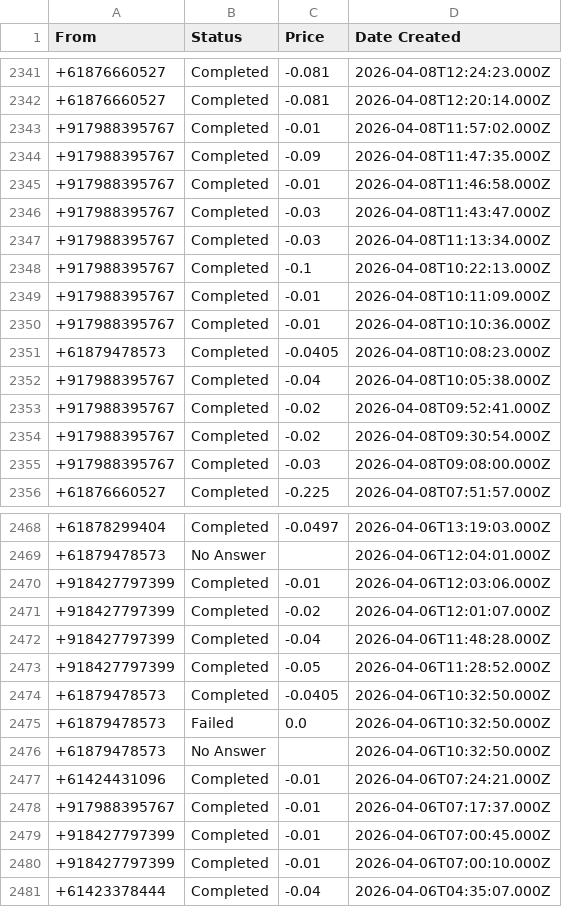
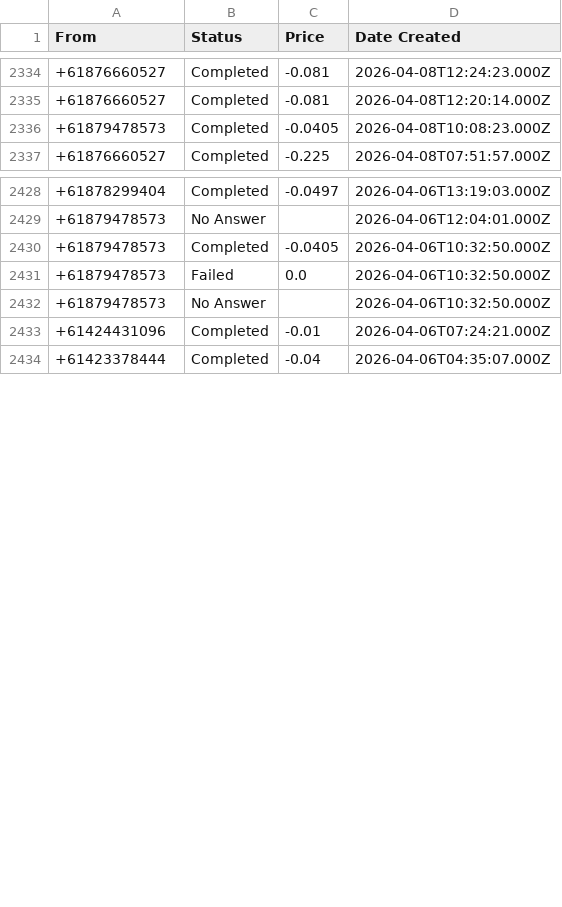
Before and after one commit to kashish-eminence/analyzer, a CSV file: last_30_days.csv, drawn as a sheet; only a part is shown, gaps mark what is left out; the diff covers the shown part only; the diff names each change by its address in the sheet, - before the commit and + after, or states it on an @@ line.

Commit message:
remove indian number from data

```diff
--- a/last_30_days.csv
+++ b/last_30_days.csv
-row 2343: +917988395767 | Completed | -0.01 | 2026-04-08T11:57:02.000Z
-row 2344: +917988395767 | Completed | -0.09 | 2026-04-08T11:47:35.000Z
-row 2345: +917988395767 | Completed | -0.01 | 2026-04-08T11:46:58.000Z
-row 2346: +917988395767 | Completed | -0.03 | 2026-04-08T11:43:47.000Z
-row 2347: +917988395767 | Completed | -0.03 | 2026-04-08T11:13:34.000Z
-row 2348: +917988395767 | Completed | -0.1 | 2026-04-08T10:22:13.000Z
-row 2349: +917988395767 | Completed | -0.01 | 2026-04-08T10:11:09.000Z
-row 2350: +917988395767 | Completed | -0.01 | 2026-04-08T10:10:36.000Z
-row 2352: +917988395767 | Completed | -0.04 | 2026-04-08T10:05:38.000Z
-row 2353: +917988395767 | Completed | -0.02 | 2026-04-08T09:52:41.000Z
-row 2354: +917988395767 | Completed | -0.02 | 2026-04-08T09:30:54.000Z
-row 2355: +917988395767 | Completed | -0.03 | 2026-04-08T09:08:00.000Z
-row 2470: +918427797399 | Completed | -0.01 | 2026-04-06T12:03:06.000Z
-row 2471: +918427797399 | Completed | -0.02 | 2026-04-06T12:01:07.000Z
-row 2472: +918427797399 | Completed | -0.04 | 2026-04-06T11:48:28.000Z
-row 2473: +918427797399 | Completed | -0.05 | 2026-04-06T11:28:52.000Z
-row 2478: +917988395767 | Completed | -0.01 | 2026-04-06T07:17:37.000Z
-row 2479: +918427797399 | Completed | -0.01 | 2026-04-06T07:00:45.000Z
-row 2480: +918427797399 | Completed | -0.01 | 2026-04-06T07:00:10.000Z
```
Also changed, not shown: 29 removed rows elsewhere in this file.
